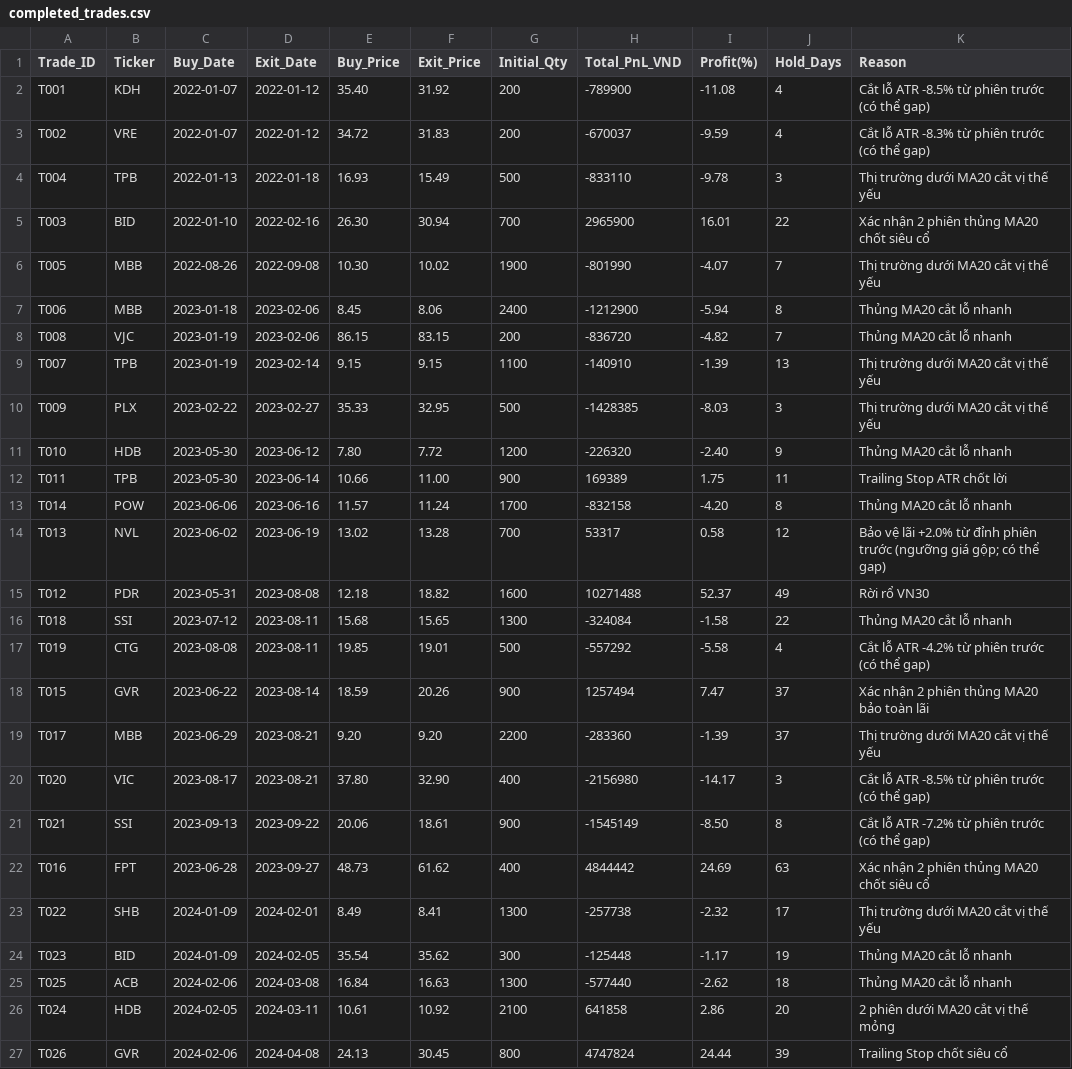
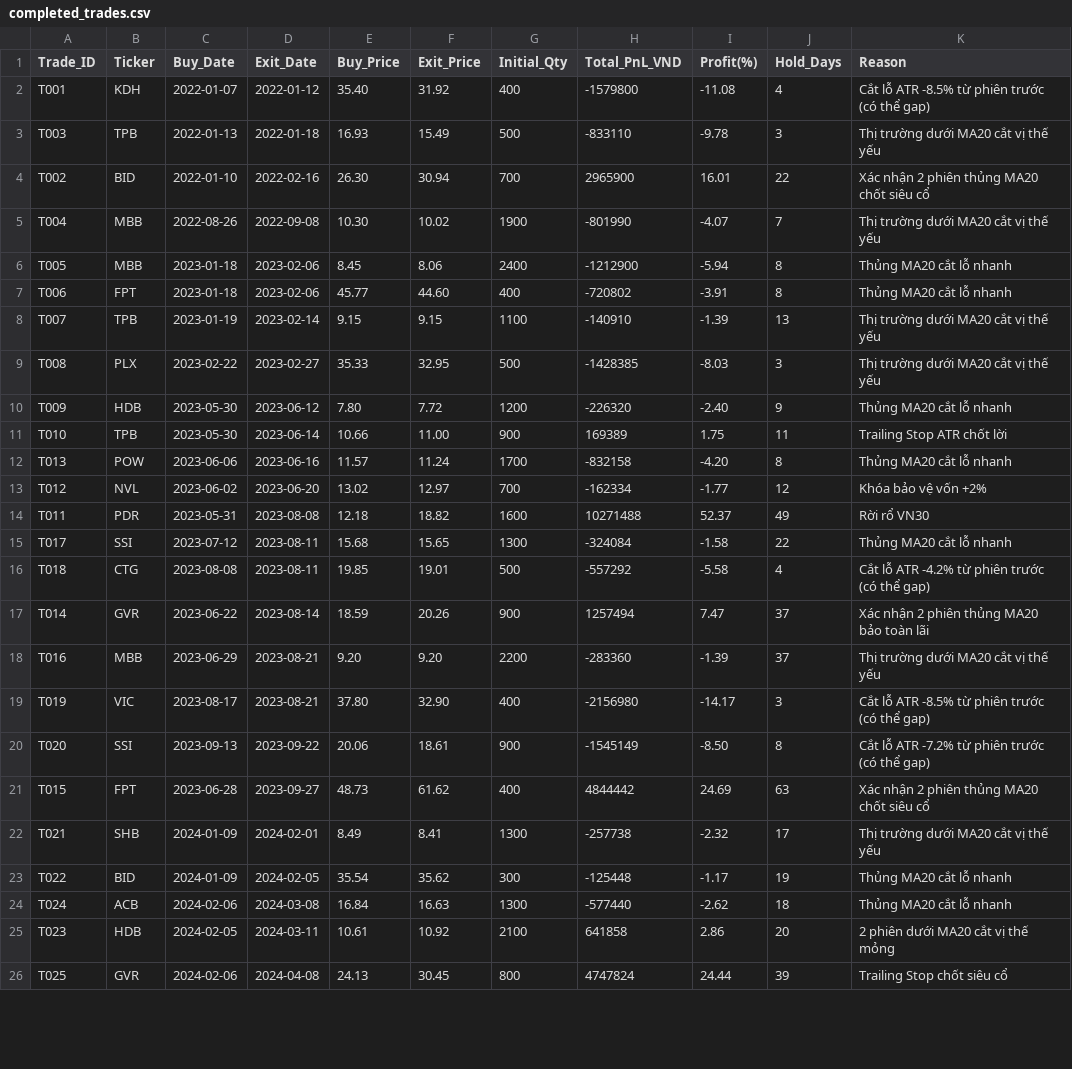
Before and after one commit to baoduonght/vnindexcycle, a CSV file: completed_trades.csv, drawn as a sheet; only a part is shown; the diff covers the shown part only.

```diff
--- a/completed_trades.csv
+++ b/completed_trades.csv
@@ -1,27 +1,26 @@
 Trade_ID,Ticker,Buy_Date,Exit_Date,Buy_Price,Exit_Price,Initial_Qty,Total_PnL_VND,Profit(%),Hold_Days,Reason
-T001,KDH,2022-01-07,2022-01-12,35.40,31.92,200,-789900,-11.08,4,Cắt lỗ ATR -8.5% từ phiên trước (có thể gap)
-T002,VRE,2022-01-07,2022-01-12,34.72,31.83,200,-670037,-9.59,4,Cắt lỗ ATR -8.3% từ phiên trước (có thể gap)
-T004,TPB,2022-01-13,2022-01-18,16.93,15.49,500,-833110,-9.78,3,Thị trường dưới MA20 cắt vị thế yếu
-T003,BID,2022-01-10,2022-02-16,26.30,30.94,700,2965900,16.01,22,Xác nhận 2 phiên thủng MA20 chốt siêu cổ
-T005,MBB,2022-08-26,2022-09-08,10.30,10.02,1900,-801990,-4.07,7,Thị trường dưới MA20 cắt vị thế yếu
-T006,MBB,2023-01-18,2023-02-06,8.45,8.06,2400,-1212900,-5.94,8,Thủng MA20 cắt lỗ nhanh
-T008,VJC,2023-01-19,2023-02-06,86.15,83.15,200,-836720,-4.82,7,Thủng MA20 cắt lỗ nhanh
+T001,KDH,2022-01-07,2022-01-12,35.40,31.92,400,-1579800,-11.08,4,Cắt lỗ ATR -8.5% từ phiên trước (có thể gap)
+T003,TPB,2022-01-13,2022-01-18,16.93,15.49,500,-833110,-9.78,3,Thị trường dưới MA20 cắt vị thế yếu
+T002,BID,2022-01-10,2022-02-16,26.30,30.94,700,2965900,16.01,22,Xác nhận 2 phiên thủng MA20 chốt siêu cổ
+T004,MBB,2022-08-26,2022-09-08,10.30,10.02,1900,-801990,-4.07,7,Thị trường dưới MA20 cắt vị thế yếu
+T005,MBB,2023-01-18,2023-02-06,8.45,8.06,2400,-1212900,-5.94,8,Thủng MA20 cắt lỗ nhanh
+T006,FPT,2023-01-18,2023-02-06,45.77,44.60,400,-720802,-3.91,8,Thủng MA20 cắt lỗ nhanh
 T007,TPB,2023-01-19,2023-02-14,9.15,9.15,1100,-140910,-1.39,13,Thị trường dưới MA20 cắt vị thế yếu
-T009,PLX,2023-02-22,2023-02-27,35.33,32.95,500,-1428385,-8.03,3,Thị trường dưới MA20 cắt vị thế yếu
-T010,HDB,2023-05-30,2023-06-12,7.80,7.72,1200,-226320,-2.40,9,Thủng MA20 cắt lỗ nhanh
-T011,TPB,2023-05-30,2023-06-14,10.66,11.00,900,169389,1.75,11,Trailing Stop ATR chốt lời
-T014,POW,2023-06-06,2023-06-16,11.57,11.24,1700,-832158,-4.20,8,Thủng MA20 cắt lỗ nhanh
-T013,NVL,2023-06-02,2023-06-19,13.02,13.28,700,53317,0.58,12,Bảo vệ lãi +2.0% từ đỉnh phiên trước (ngưỡng giá gộp; có thể gap)
-T012,PDR,2023-05-31,2023-08-08,12.18,18.82,1600,10271488,52.37,49,Rời rổ VN30
-T018,SSI,2023-07-12,2023-08-11,15.68,15.65,1300,-324084,-1.58,22,Thủng MA20 cắt lỗ nhanh
-T019,CTG,2023-08-08,2023-08-11,19.85,19.01,500,-557292,-5.58,4,Cắt lỗ ATR -4.2% từ phiên trước (có thể gap)
-T015,GVR,2023-06-22,2023-08-14,18.59,20.26,900,1257494,7.47,37,Xác nhận 2 phiên thủng MA20 bảo toàn lãi
-T017,MBB,2023-06-29,2023-08-21,9.20,9.20,2200,-283360,-1.39,37,Thị trường dưới MA20 cắt vị thế yếu
-T020,VIC,2023-08-17,2023-08-21,37.80,32.90,400,-2156980,-14.17,3,Cắt lỗ ATR -8.5% từ phiên trước (có thể gap)
-T021,SSI,2023-09-13,2023-09-22,20.06,18.61,900,-1545149,-8.50,8,Cắt lỗ ATR -7.2% từ phiên trước (có thể gap)
-T016,FPT,2023-06-28,2023-09-27,48.73,61.62,400,4844442,24.69,63,Xác nhận 2 phiên thủng MA20 chốt siêu cổ
-T022,SHB,2024-01-09,2024-02-01,8.49,8.41,1300,-257738,-2.32,17,Thị trường dưới MA20 cắt vị thế yếu
-T023,BID,2024-01-09,2024-02-05,35.54,35.62,300,-125448,-1.17,19,Thủng MA20 cắt lỗ nhanh
-T025,ACB,2024-02-06,2024-03-08,16.84,16.63,1300,-577440,-2.62,18,Thủng MA20 cắt lỗ nhanh
-T024,HDB,2024-02-05,2024-03-11,10.61,10.92,2100,641858,2.86,20,2 phiên dưới MA20 cắt vị thế mỏng
-T026,GVR,2024-02-06,2024-04-08,24.13,30.45,800,4747824,24.44,39,Trailing Stop chốt siêu cổ
+T008,PLX,2023-02-22,2023-02-27,35.33,32.95,500,-1428385,-8.03,3,Thị trường dưới MA20 cắt vị thế yếu
+T009,HDB,2023-05-30,2023-06-12,7.80,7.72,1200,-226320,-2.40,9,Thủng MA20 cắt lỗ nhanh
+T010,TPB,2023-05-30,2023-06-14,10.66,11.00,900,169389,1.75,11,Trailing Stop ATR chốt lời
+T013,POW,2023-06-06,2023-06-16,11.57,11.24,1700,-832158,-4.20,8,Thủng MA20 cắt lỗ nhanh
+T012,NVL,2023-06-02,2023-06-20,13.02,12.97,700,-162334,-1.77,12,Khóa bảo vệ vốn +2%
+T011,PDR,2023-05-31,2023-08-08,12.18,18.82,1600,10271488,52.37,49,Rời rổ VN30
+T017,SSI,2023-07-12,2023-08-11,15.68,15.65,1300,-324084,-1.58,22,Thủng MA20 cắt lỗ nhanh
+T018,CTG,2023-08-08,2023-08-11,19.85,19.01,500,-557292,-5.58,4,Cắt lỗ ATR -4.2% từ phiên trước (có thể gap)
+T014,GVR,2023-06-22,2023-08-14,18.59,20.26,900,1257494,7.47,37,Xác nhận 2 phiên thủng MA20 bảo toàn lãi
+T016,MBB,2023-06-29,2023-08-21,9.20,9.20,2200,-283360,-1.39,37,Thị trường dưới MA20 cắt vị thế yếu
+T019,VIC,2023-08-17,2023-08-21,37.80,32.90,400,-2156980,-14.17,3,Cắt lỗ ATR -8.5% từ phiên trước (có thể gap)
+T020,SSI,2023-09-13,2023-09-22,20.06,18.61,900,-1545149,-8.50,8,Cắt lỗ ATR -7.2% từ phiên trước (có thể gap)
+T015,FPT,2023-06-28,2023-09-27,48.73,61.62,400,4844442,24.69,63,Xác nhận 2 phiên thủng MA20 chốt siêu cổ
+T021,SHB,2024-01-09,2024-02-01,8.49,8.41,1300,-257738,-2.32,17,Thị trường dưới MA20 cắt vị thế yếu
+T022,BID,2024-01-09,2024-02-05,35.54,35.62,300,-125448,-1.17,19,Thủng MA20 cắt lỗ nhanh
+T024,ACB,2024-02-06,2024-03-08,16.84,16.63,1300,-577440,-2.62,18,Thủng MA20 cắt lỗ nhanh
+T023,HDB,2024-02-05,2024-03-11,10.61,10.92,2100,641858,2.86,20,2 phiên dưới MA20 cắt vị thế mỏng
+T025,GVR,2024-02-06,2024-04-08,24.13,30.45,800,4747824,24.44,39,Trailing Stop chốt siêu cổ
```
Also changed, not shown: 3 added rows, 3 removed rows and 32 edited cells elsewhere in this file, daily_nav.csv, trading_log.csv, 2 other files.
